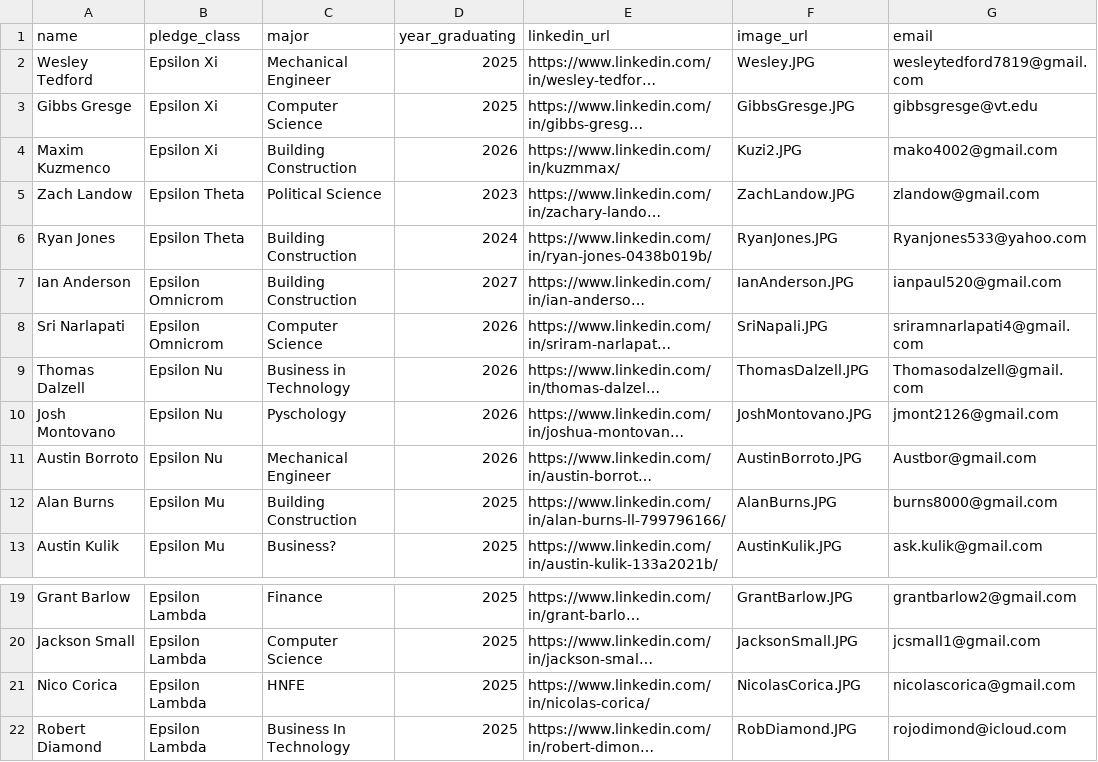
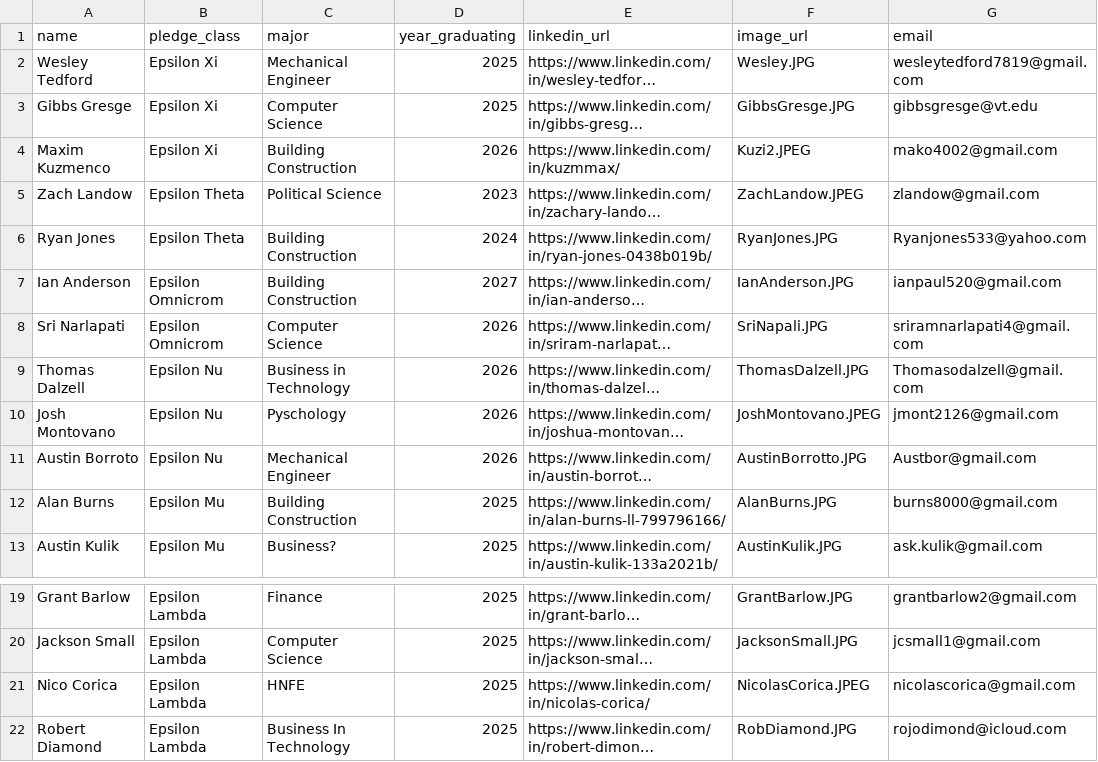
Before and after one commit to gibbsgresge/Zetehub, a CSV file: src/Database/brothers.csv, drawn as a sheet; only a part is shown, gaps mark what is left out; long unchanged cells end in …; the diff names each change by its address in the sheet, - before the commit and + after, or states it on an @@ line.

Commit message:
all images working

```diff
--- a/src/Database/brothers.csv
+++ b/src/Database/brothers.csv
-F4 (image_url): Kuzi2.JPG
+F4 (image_url): Kuzi2.JPEG
-F5 (image_url): ZachLandow.JPG
+F5 (image_url): ZachLandow.JPEG
-F10 (image_url): JoshMontovano.JPG
+F10 (image_url): JoshMontovano.JPEG
-F11 (image_url): AustinBorroto.JPG
+F11 (image_url): AustinBorrotto.JPG
-F21 (image_url): NicolasCorica.JPG
+F21 (image_url): NicolasCorica.JPEG
```
Also changed, not shown: 24 other files.
